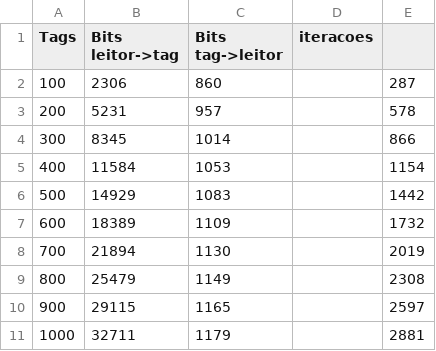
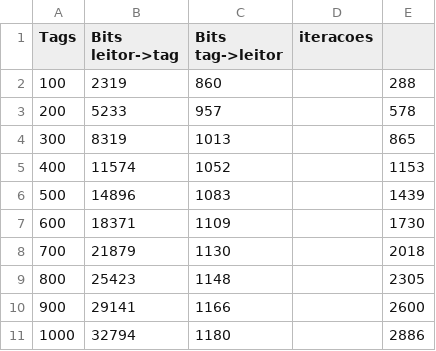
Before and after one commit to arineto/SiscomRFID, a CSV file: QT.csv, drawn as a sheet.

```diff
--- a/QT.csv
+++ b/QT.csv
@@ -1,11 +1,11 @@
 Tags,Bits leitor->tag,Bits tag->leitor,iteracoes
-100,2306,860,,287
-200,5231,957,,578
-300,8345,1014,,866
-400,11584,1053,,1154
-500,14929,1083,,1442
-600,18389,1109,,1732
-700,21894,1130,,2019
-800,25479,1149,,2308
-900,29115,1165,,2597
-1000,32711,1179,,2881
+100,2319,860,,288
+200,5233,957,,578
+300,8319,1013,,865
+400,11574,1052,,1153
+500,14896,1083,,1439
+600,18371,1109,,1730
+700,21879,1130,,2018
+800,25423,1148,,2305
+900,29141,1166,,2600
+1000,32794,1180,,2886
```
Also changed, not shown: QwT.csv, 5 other files.
